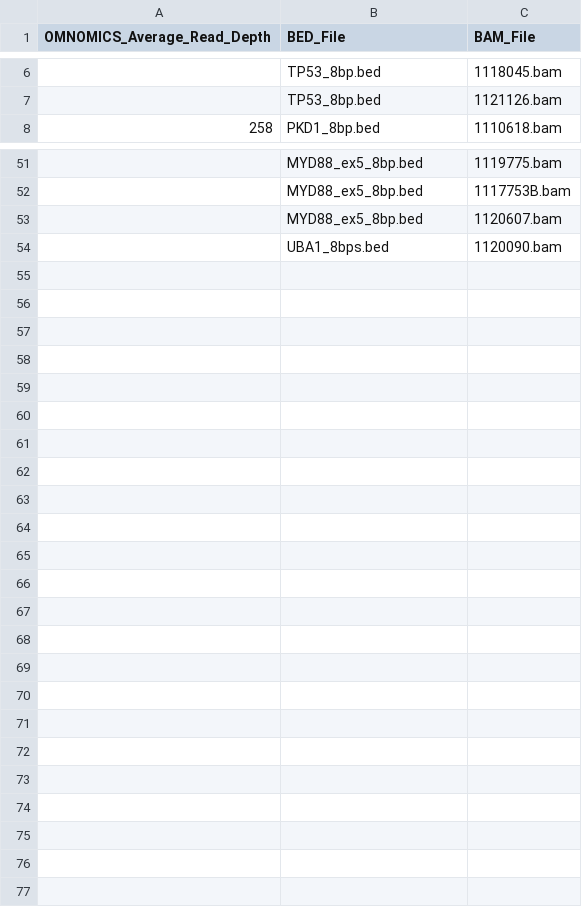
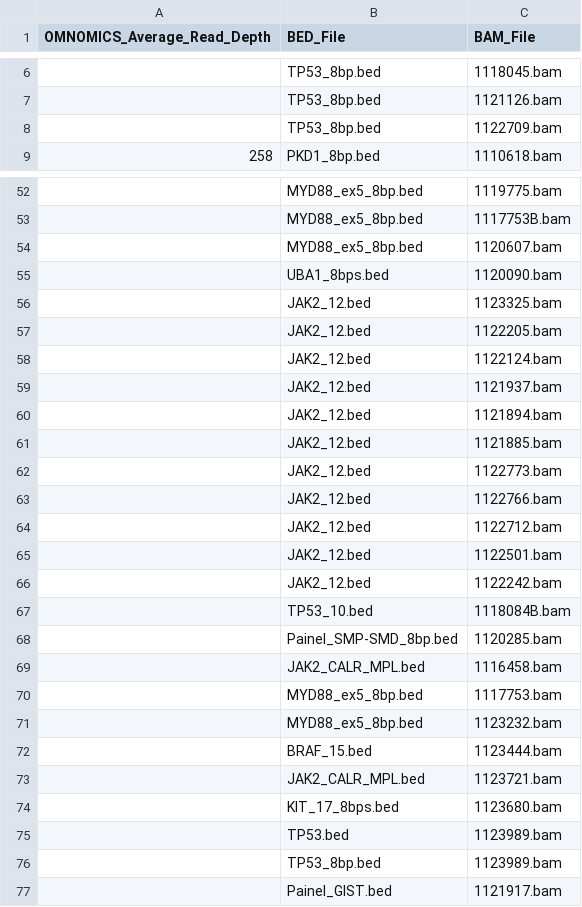
Before and after one commit to pfcv99/metrics_app, a CSV file: data/bam_bed_map/bam_bed_map.csv, drawn as a sheet; only a part is shown, gaps mark what is left out; the diff names each change by its address in the sheet, - before the commit and + after, or states it on an @@ line.

Commit message:
new cases

```diff
--- a/data/bam_bed_map/bam_bed_map.csv
+++ b/data/bam_bed_map/bam_bed_map.csv
+row 8:  | TP53_8bp.bed | 1122709.bam
+row 56:  | JAK2_12.bed | 1123325.bam
+row 57:  | JAK2_12.bed | 1122205.bam
+row 58:  | JAK2_12.bed | 1122124.bam
+row 59:  | JAK2_12.bed | 1121937.bam
+row 60:  | JAK2_12.bed | 1121894.bam
+row 61:  | JAK2_12.bed | 1121885.bam
+row 62:  | JAK2_12.bed | 1122773.bam
+row 63:  | JAK2_12.bed | 1122766.bam
+row 64:  | JAK2_12.bed | 1122712.bam
+row 65:  | JAK2_12.bed | 1122501.bam
+row 66:  | JAK2_12.bed | 1122242.bam
+row 67:  | TP53_10.bed | 1118084B.bam
+row 68:  | Painel_SMP-SMD_8bp.bed | 1120285.bam
+row 69:  | JAK2_CALR_MPL.bed | 1116458.bam
+row 70:  | MYD88_ex5_8bp.bed | 1117753.bam
+row 71:  | MYD88_ex5_8bp.bed | 1123232.bam
+row 72:  | BRAF_15.bed | 1123444.bam
+row 73:  | JAK2_CALR_MPL.bed | 1123721.bam
+row 74:  | KIT_17_8bps.bed | 1123680.bam
+row 75:  | TP53.bed | 1123989.bam
+row 76:  | TP53_8bp.bed | 1123989.bam
+row 77:  | Painel_GIST.bed | 1121917.bam
```
